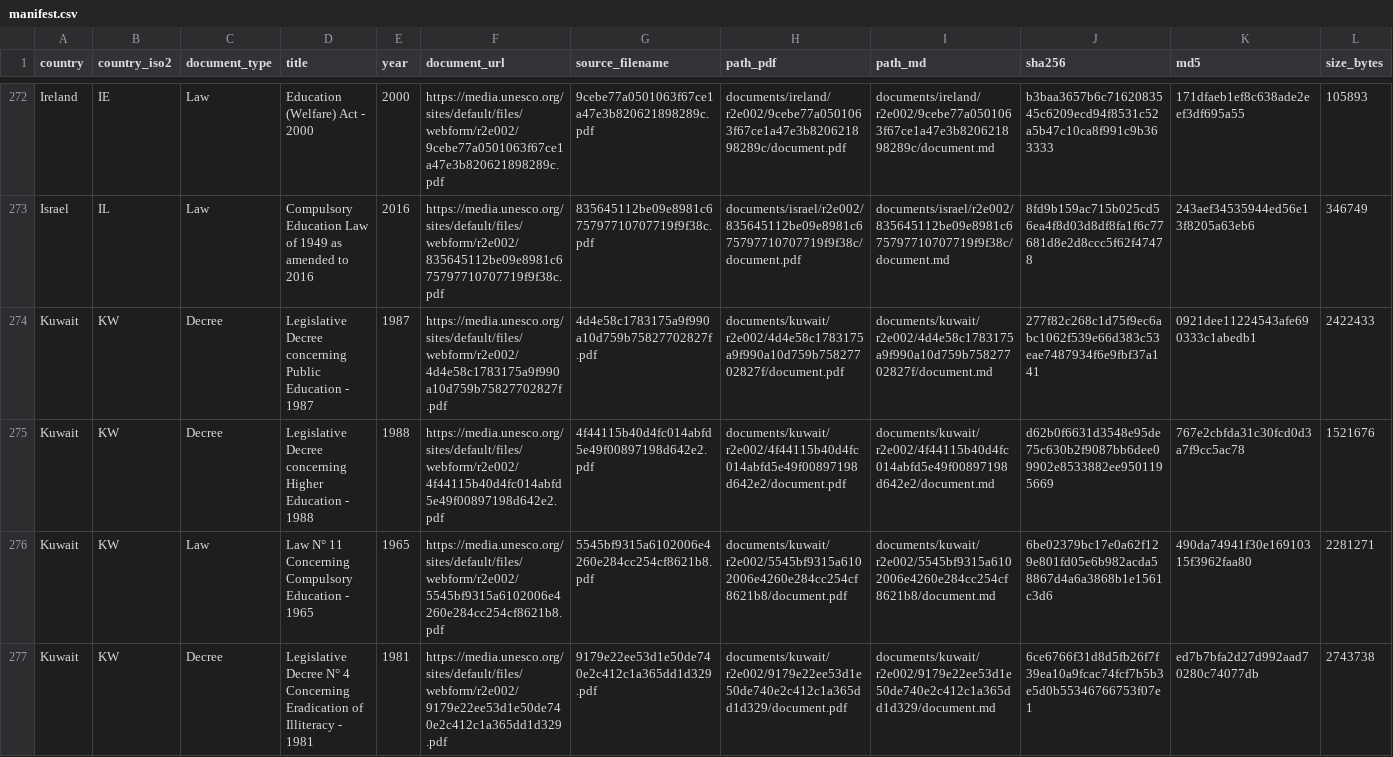
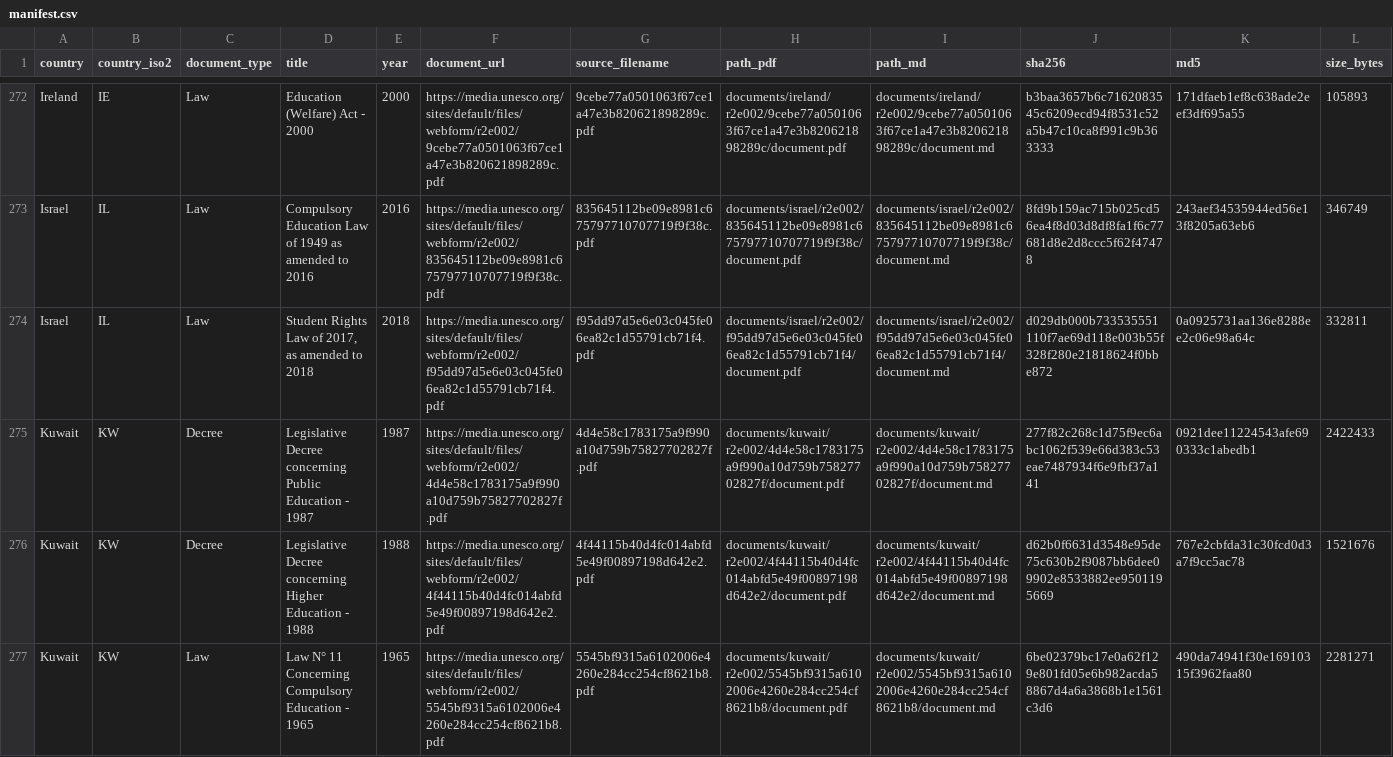
Before and after one commit to cjangrist/unesco-observatory-on-the-right-to-education, a CSV file: manifest.csv, drawn as a sheet; only a part is shown, gaps mark what is left out; the shorter side is filled out with more unchanged rows; rows hold the shown columns only; the diff names each change by its address in the sheet, - before the commit and + after, or states it on an @@ line.

Commit message:
add Israel: Student Rights Law of 2017, as amended to 2018
Source: https://media.unesco.org/sites/default/files/webform/r2e002/f95dd97d5e6e03c045fe06ea82c1d55791cb71f4.pdf
Type: Law  Year: 2018  Pages: 31
PDF sha256: d029db000b733535551110f7ae69d118e003b55f328f280e21818624f0bbe872

Extracted with Docling, then heading structure corrected against the source pages by a model reading the attached PDF, one page window at a time. Page boundaries are delimited [[START OF PAGE n]] / [[END OF PAGE n]] so a passage can cite the page it came from. Every edit is recorded with its before text, after text and the page evidence cited for it.

Machine extraction repaired by a model. Not a certified transcript.

```diff
--- a/manifest.csv
+++ b/manifest.csv
+row 274: Israel | IL | Law | Student Rights Law of 2017, as amended to 2018 | 2018 | https://media.unesco.org/sites/default/files/webform/r2e002/f95dd97d5e6e03c045fe06ea82c1d55791cb71f4.pdf | f95dd97d5e6e03c045fe06ea82c1d55791cb71f4.pdf | documents/israel/r2e002/f95dd97d5e6e03c045fe06ea82c1d55791cb71f4/document.pdf | documents/israel/r2e002/f95dd97d5e6e03c045fe06ea82c1d55791cb71f4/document.md | d029db000b733535551110f7ae69d118e003b55f328f280e21818624f0bbe872 | 0a0925731aa136e8288ee2c06e98a64c | 332811
```
Also changed, not shown: 2 other files.
